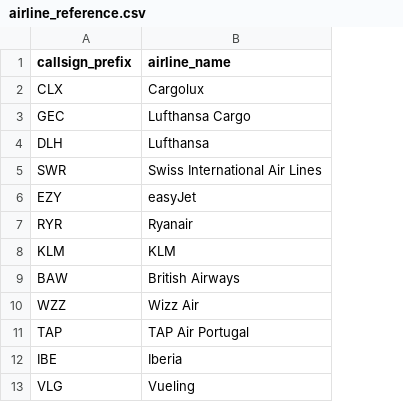
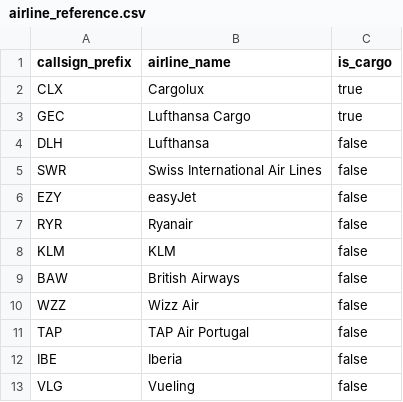
Before and after one commit to dahibmarouan/snowflake-air-traffic-dbt, a CSV file: seeds/airline_reference.csv, drawn as a sheet; the diff names each change by its address in the sheet, - before the commit and + after, or states it on an @@ line.

Commit message:
Add marts layer
fct_airport_visits (finest grain, enriched with airline via callsign prefix), agg_airport_traffic_by_hour (hourly traffic, cargo share, weather averages)

```diff
--- a/seeds/airline_reference.csv
+++ b/seeds/airline_reference.csv
+column C (is_cargo), rows 2-13: true | true | false | false | false | false | false | false | false | false | false | false
```
Also changed, not shown: 2 other files.
